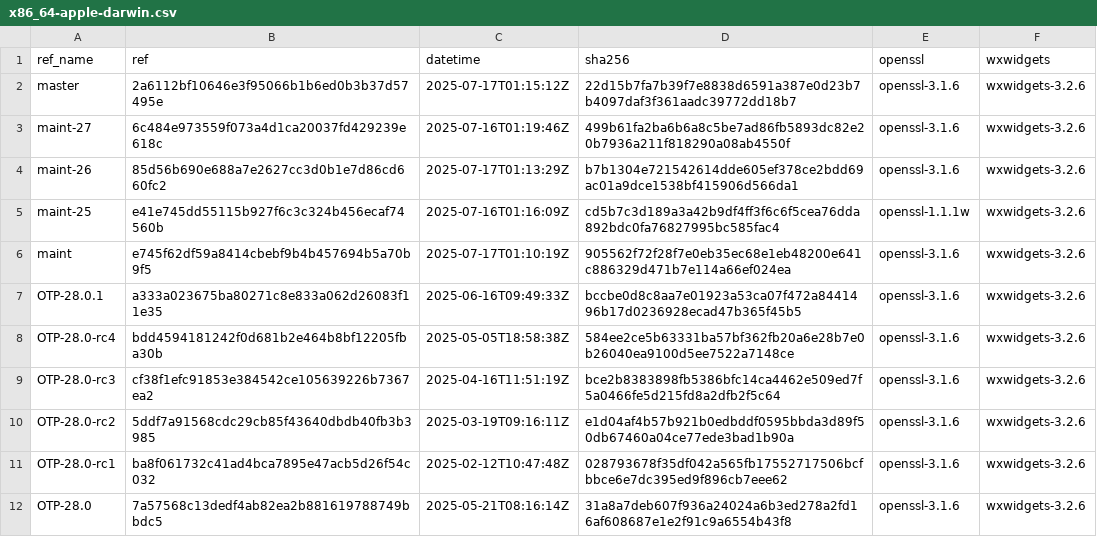
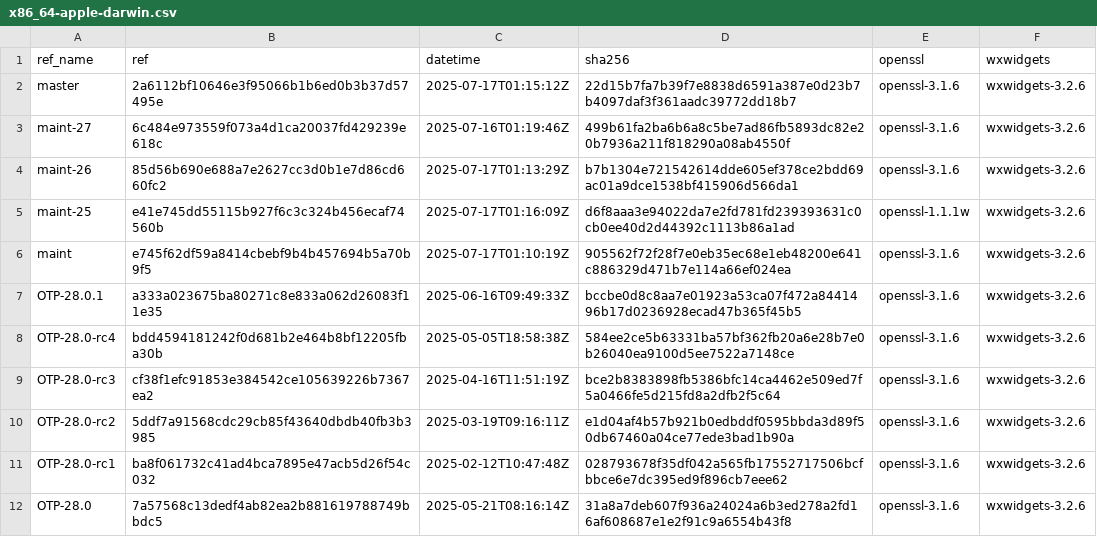
Before and after one commit to paulo-ferraz-oliveira/otp_builds, a CSV file: builds/x86_64-apple-darwin.csv, drawn as a sheet; only a part is shown.

```diff
--- a/builds/x86_64-apple-darwin.csv
+++ b/builds/x86_64-apple-darwin.csv
@@ -4,3 +4,3 @@ maint-27,6c484e973559f073a4d1ca20037fd429239e618c,2025-07-16T01:19:46Z,499b61fa2
 maint-26,85d56b690e688a7e2627cc3d0b1e7d86cd660fc2,2025-07-17T01:13:29Z,b7b1304e721542614dde605ef378ce2bdd69ac01a9dce1538bf415906d566da1,openssl-3.1.6,wxwidgets-3.2.6
-maint-25,e41e745dd55115b927f6c3c324b456ecaf74560b,2025-07-16T01:16:09Z,cd5b7c3d189a3a42b9df4ff3f6c6f5cea76dda892bdc0fa76827995bc585fac4,openssl-1.1.1w,wxwidgets-3.2.6
+maint-25,e41e745dd55115b927f6c3c324b456ecaf74560b,2025-07-17T01:16:09Z,d6f8aaa3e94022da7e2fd781fd239393631c0cb0ee40d2d44392c1113b86a1ad,openssl-1.1.1w,wxwidgets-3.2.6
 maint,e745f62df59a8414cbebf9b4b457694b5a70b9f5,2025-07-17T01:10:19Z,905562f72f28f7e0eb35ec68e1eb48200e641c886329d471b7e114a66ef024ea,openssl-3.1.6,wxwidgets-3.2.6
```
